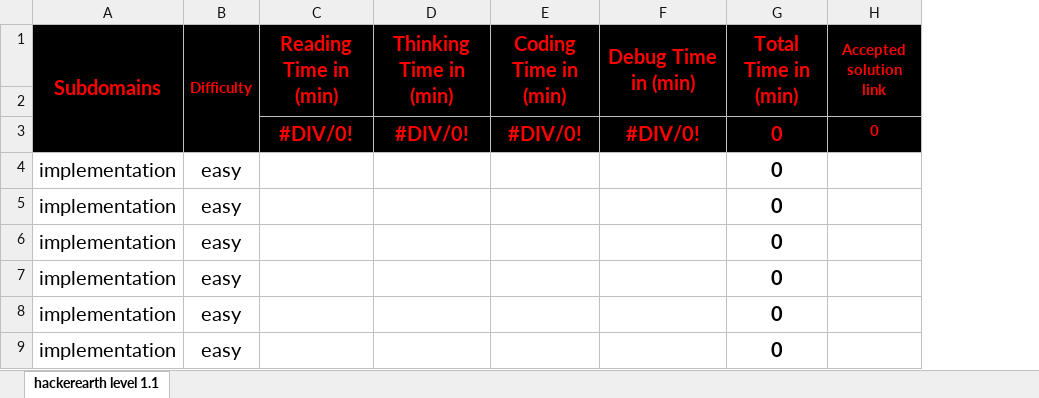
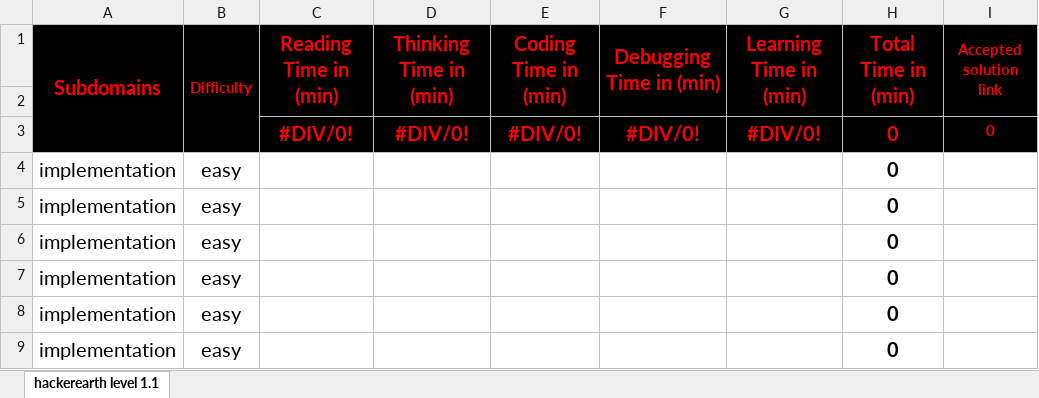
Before and after one commit to cs-MohamedAyman/Problem-Solving-Training, an Excel workbook: level 1/hackerearth - phase 1-1.xlsx, sheet hackerearth level 1.1, drawn as a sheet; only a part is shown; values as stored, in another font and other column widths than the file's, no borders; conditional formats not drawn; the diff names each change by its address in the sheet, - before the commit and + after, or states it on an @@ line.

```diff
--- a/level 1/hackerearth - phase 1-1.xlsx (sheet hackerearth level 1.1)
+++ b/level 1/hackerearth - phase 1-1.xlsx (sheet hackerearth level 1.1)
+column G (Learning Time in (min)), row 3: #DIV/0!
-F1: Debug Time in (min)
+F1: Debugging Time in (min)
```
Also changed, not shown: formulas that keep their value, level 1/codeforces - phase 1-1.xlsx, level 1/codeforces - phase 1-2.xlsx, 14 other files.
